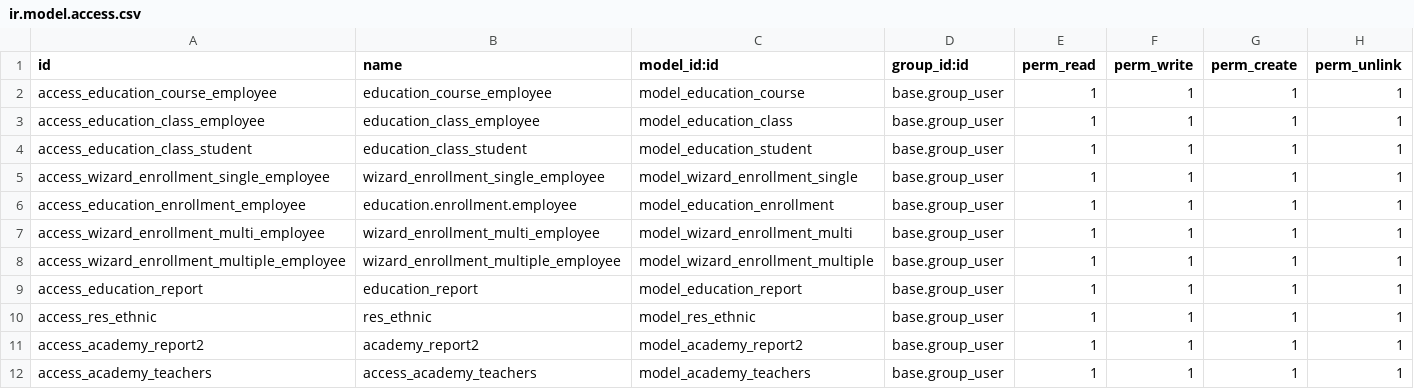
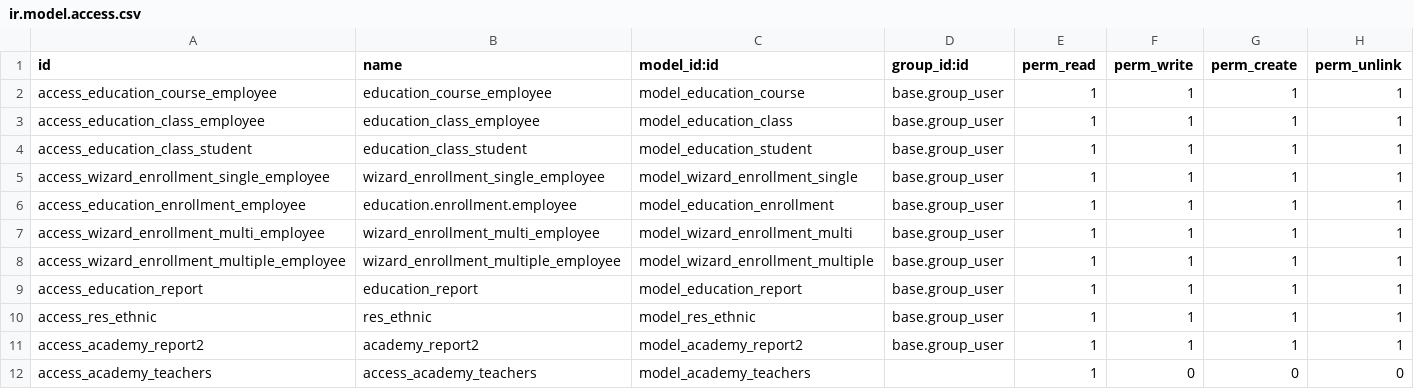
Before and after one commit to huong-lt/learn-odoo, a CSV file: viindoo_academy/security/ir.model.access.csv, drawn as a sheet.

```diff
--- a/viindoo_academy/security/ir.model.access.csv
+++ b/viindoo_academy/security/ir.model.access.csv
@@ -11,2 +11,2 @@ access_res_ethnic,res_ethnic,model_res_ethnic,base.group_user,1,1,1,1
 access_academy_report2,academy_report2,model_academy_report2,base.group_user,1,1,1,1
-access_academy_teachers,access_academy_teachers,model_academy_teachers,base.group_user,1,1,1,1
+access_academy_teachers,access_academy_teachers,model_academy_teachers,,1,0,0,0
```
Also changed, not shown: 4 other files.
